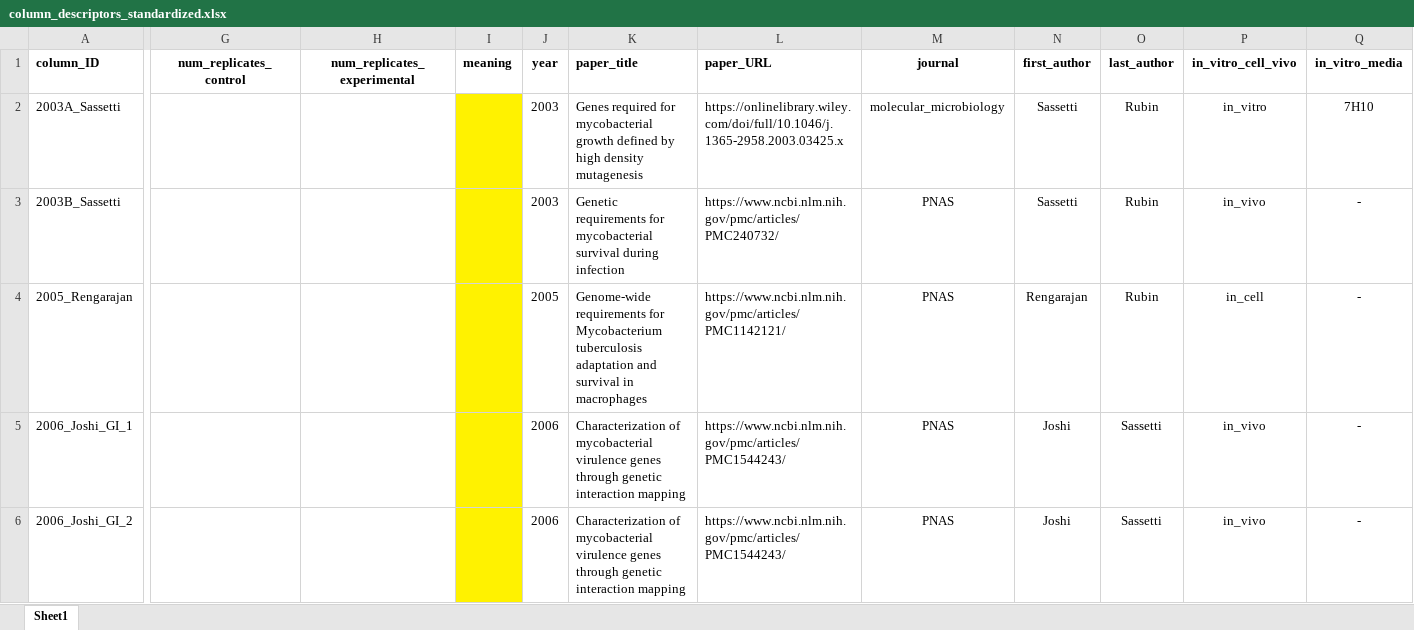
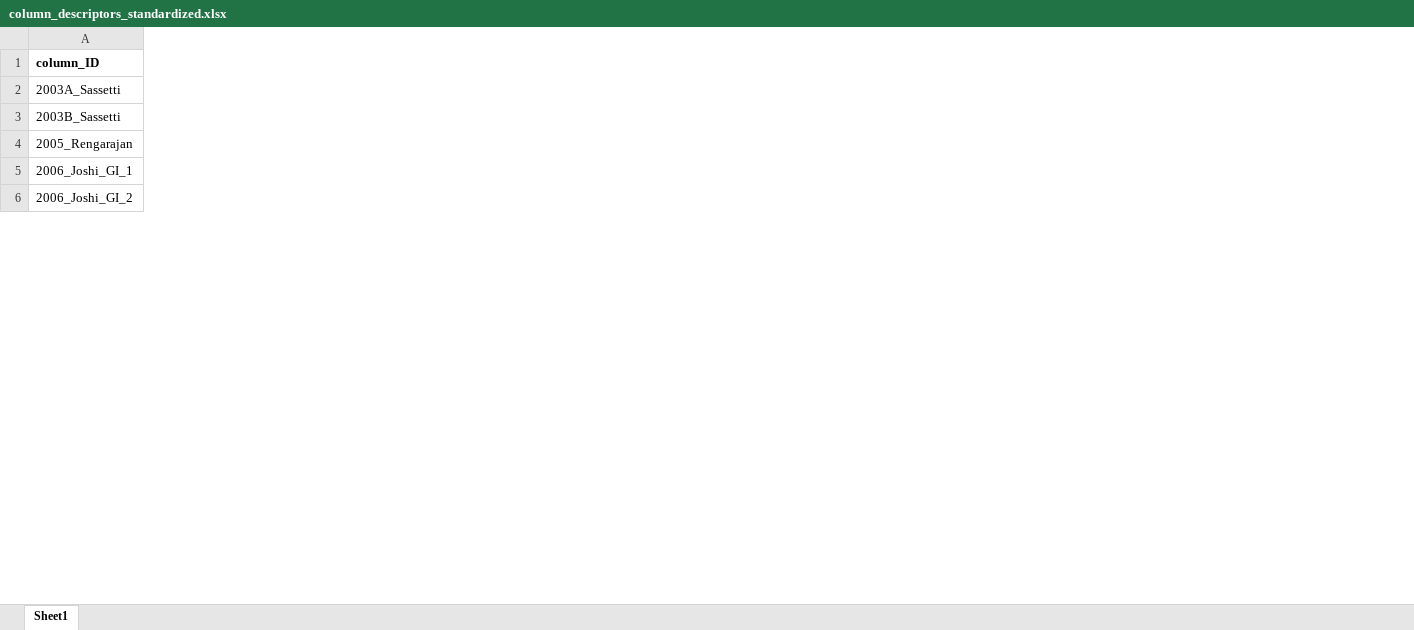
Before and after one commit to ajinich/mtb_tn_db, an Excel workbook: data/column_descriptors_standardized.xlsx, sheet Sheet1, drawn as a sheet; only a part is shown, gaps mark what is left out; values as stored, in another font and other column widths than the file's, no borders; removed rows and columns are numbered as before the commit, all else as after; the diff covers the shown part only; the diff names each change by its address in the sheet, - before the commit and + after, or states it on an @@ line.

```diff
--- a/data/column_descriptors_standardized.xlsx (sheet Sheet1)
+++ b/data/column_descriptors_standardized.xlsx (sheet Sheet1)
@@ column G (num_replicates_control) hidden, empty @@
@@ column H (num_replicates_experimental) hidden, empty @@
@@ column I (meaning) hidden, empty @@
@@ column J (year) hidden, rows 2-6: 2003 | 2003 | 2005 | 2006 | 2006 @@
@@ column K (paper_title) hidden, rows 2-6: Genes required for mycobacterial growth defined by high density mutagenesis | Genetic requirements for mycobacterial survival during infection | Genome-wide requirements for Mycobacterium tuberculosis adaptation and survival in macrophages | Characterization of mycobacterial virulence genes through genetic interaction mapping | Characterization of mycobacterial virulence genes through genetic interaction mapping @@
@@ column L (paper_URL) hidden, rows 2-6: https://onlinelibrary.wiley.com/doi/full/10.1046/j.1365-2958.2003.03425.x | https://www.ncbi.nlm.nih.gov/pmc/articles/PMC240732/ | https://www.ncbi.nlm.nih.gov/pmc/articles/PMC1142121/ | https://www.ncbi.nlm.nih.gov/pmc/articles/PMC1544243/ | https://www.ncbi.nlm.nih.gov/pmc/articles/PMC1544243/ @@
@@ column M (journal) hidden, rows 2-6: molecular_microbiology | PNAS | PNAS | PNAS | PNAS @@
@@ column N (first_author) hidden, rows 2-6: Sassetti | Sassetti | Rengarajan | Joshi | Joshi @@
@@ column O (last_author) hidden, rows 2-6: Rubin | Rubin | Rubin | Sassetti | Sassetti @@
@@ column P (in_vitro_cell_vivo) hidden, rows 2-6: in_vitro | in_vivo | in_cell | in_vivo | in_vivo @@
@@ column Q (in_vitro_media) hidden, rows 2-6: 7H10 | - | - | - | - @@
```
Also changed, not shown: 1 added column and 9 removed columns elsewhere in this sheet, 2 other files.
